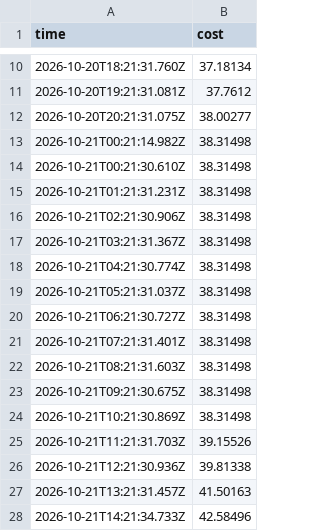
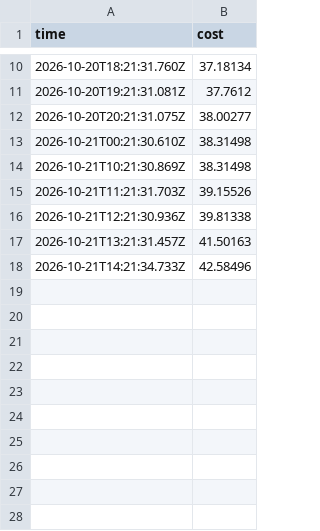
Before and after one commit to ynrng/ynrng.github.io, a CSV file: assets/elm.csv, drawn as a sheet; only a part is shown, gaps mark what is left out; the diff names each change by its address in the sheet, - before the commit and + after, or states it on an @@ line.

Commit message:
Delete redundant timestamps from elm.csv
Removed multiple entries for 2026-10-21 from elm.csv.

```diff
--- a/assets/elm.csv
+++ b/assets/elm.csv
-row 13: 2026-10-21T00:21:14.982Z | 38.31498
-row 15: 2026-10-21T01:21:31.231Z | 38.31498
-row 16: 2026-10-21T02:21:30.906Z | 38.31498
-row 17: 2026-10-21T03:21:31.367Z | 38.31498
-row 18: 2026-10-21T04:21:30.774Z | 38.31498
-row 19: 2026-10-21T05:21:31.037Z | 38.31498
-row 20: 2026-10-21T06:21:30.727Z | 38.31498
-row 21: 2026-10-21T07:21:31.401Z | 38.31498
-row 22: 2026-10-21T08:21:31.603Z | 38.31498
-row 23: 2026-10-21T09:21:30.675Z | 38.31498
```
